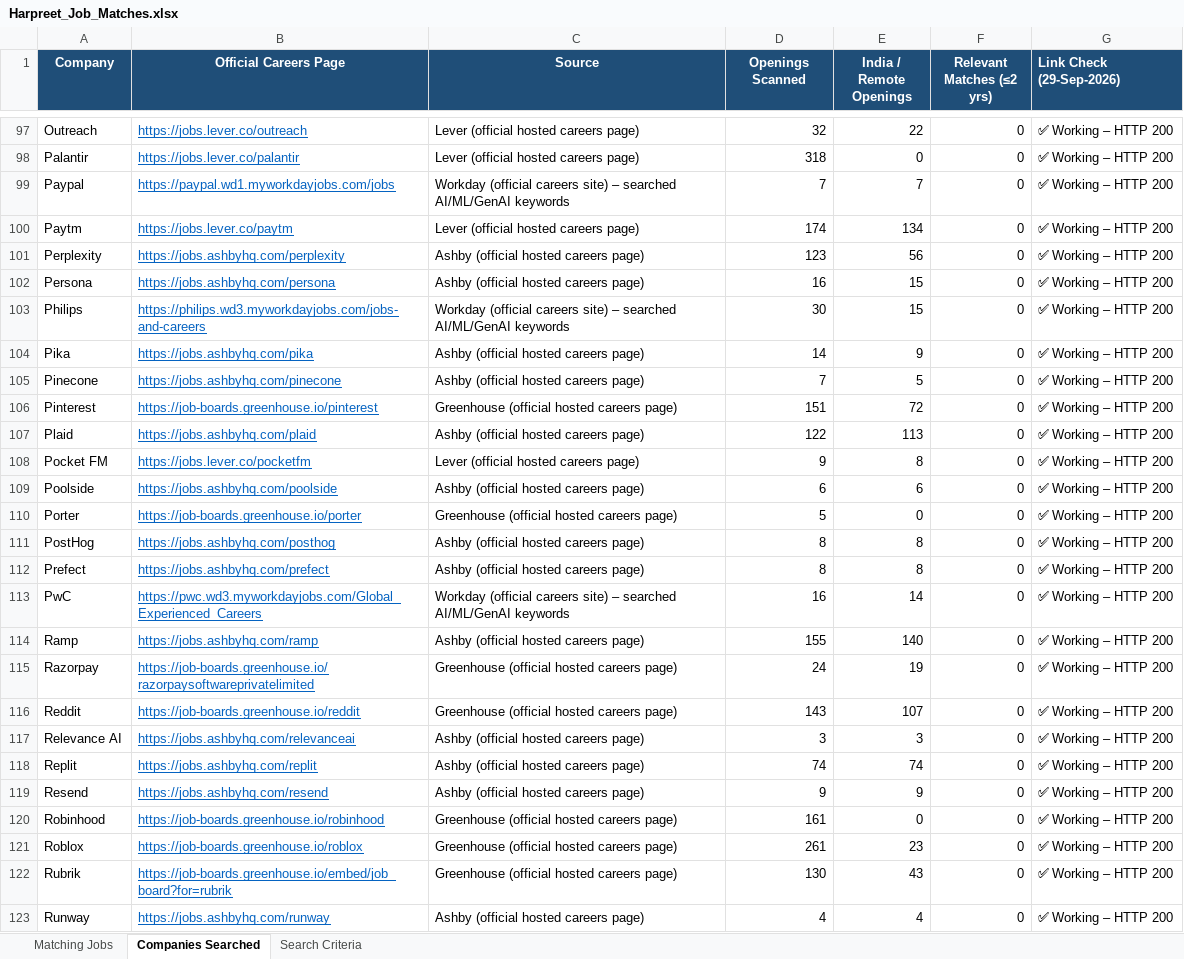
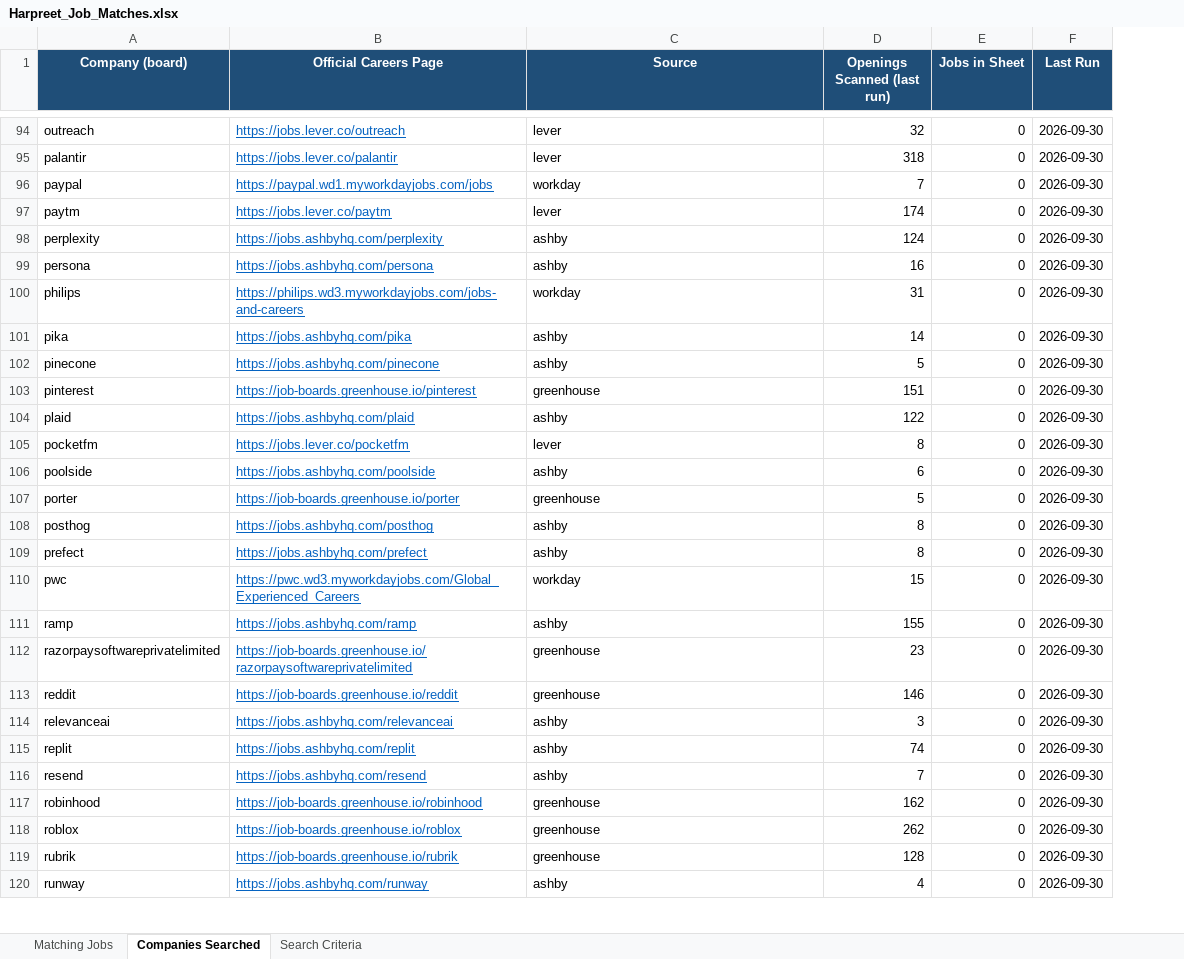
Before and after one commit to Babbar-rules/Walmart-Sales-Analysis-MySQL-, an Excel workbook: Harpreet_Job_Matches.xlsx, sheet Companies Searched, drawn as a sheet; only a part is shown, gaps mark what is left out; values as stored, in another font and other column widths than the file's, no borders; removed rows and columns are numbered as before the commit, all else as after; the diff covers the shown part only; the diff names each change by its address in the sheet, - before the commit and + after, or states it on an @@ line.

```diff
--- a/Harpreet_Job_Matches.xlsx (sheet Companies Searched)
+++ b/Harpreet_Job_Matches.xlsx (sheet Companies Searched)
-column A (Company), rows 97-121: Outreach | Palantir | Paypal | Paytm | Perplexity | Persona | Philips | Pika | Pinecone | Pinterest | Plaid | Pocket FM | Poolside | Porter | PostHog | Prefect | PwC | Ramp | Razorpay | Reddit | Relevance AI | Replit | Resend | Robinhood | Roblox; row 123: Runway
+column A (Company (board)), rows 94-118: outreach | palantir | paypal | paytm | perplexity | persona | philips | pika | pinecone | pinterest | plaid | pocketfm | poolside | porter | posthog | prefect | pwc | ramp | razorpaysoftwareprivatelimited | reddit | relevanceai | replit | resend | robinhood | roblox; row 120: runway
-column E (India / Remote Openings), rows 97-121: 22 | 0 | 7 | 134 | 56 | 15 | 15 | 9 | 5 | 72 | 113 | 8 | 6 | 0 | 8 | 8 | 14 | 140 | 19 | 107 | 3 | 74 | 9 | 0 | 23; row 123: 4
-column G (Link Check (29-Sep-2026)), rows 97-121: all ✅ Working – HTTP 200; row 123: ✅ Working – HTTP 200
+column F (Last Run), rows 94-118: all 2026-09-30; row 120: 2026-09-30
-D1: Openings Scanned
+D1: Openings Scanned (last run)
-E1: Relevant Matches (≤2 yrs)
+E1: Jobs in Sheet
-C94:C95 (Source): Lever (official hosted careers page)
+C94:C95 (Source): lever
-C96 (Source): Workday (official careers site) – searched AI/ML/GenAI keywords
+C96 (Source): workday
-C97 (Source): Lever (official hosted careers page)
+C97 (Source): lever
-C98:C99 (Source): Ashby (official hosted careers page)
+C98:C99 (Source): ashby
-D98 (Openings Scanned (last run)): 123
+D98 (Openings Scanned (last run)): 124
-C100 (Source): Workday (official careers site) – searched AI/ML/GenAI keywords
+C100 (Source): workday
-D100 (Openings Scanned (last run)): 30
+D100 (Openings Scanned (last run)): 31
-C101:C102 (Source): Ashby (official hosted careers page)
+C101:C102 (Source): ashby
-D102 (Openings Scanned (last run)): 7
+D102 (Openings Scanned (last run)): 5
-C103 (Source): Greenhouse (official hosted careers page)
+C103 (Source): greenhouse
-C104 (Source): Ashby (official hosted careers page)
+C104 (Source): ashby
-C105 (Source): Lever (official hosted careers page)
+C105 (Source): lever
-D105 (Openings Scanned (last run)): 9
+D105 (Openings Scanned (last run)): 8
-C106 (Source): Ashby (official hosted careers page)
+C106 (Source): ashby
-C107 (Source): Greenhouse (official hosted careers page)
+C107 (Source): greenhouse
-C108:C109 (Source): Ashby (official hosted careers page)
+C108:C109 (Source): ashby
-C110 (Source): Workday (official careers site) – searched AI/ML/GenAI keywords
+C110 (Source): workday
-D110 (Openings Scanned (last run)): 16
+D110 (Openings Scanned (last run)): 15
-C111 (Source): Ashby (official hosted careers page)
+C111 (Source): ashby
-C112:C113 (Source): Greenhouse (official hosted careers page)
+C112:C113 (Source): greenhouse
-D112 (Openings Scanned (last run)): 24
+D112 (Openings Scanned (last run)): 23
-D113 (Openings Scanned (last run)): 143
+D113 (Openings Scanned (last run)): 146
-C114:C116 (Source): Ashby (official hosted careers page)
+C114:C116 (Source): ashby
-D116 (Openings Scanned (last run)): 9
+D116 (Openings Scanned (last run)): 7
-C117:C118 (Source): Greenhouse (official hosted careers page)
+C117:C118 (Source): greenhouse
-D117 (Openings Scanned (last run)): 161
+D117 (Openings Scanned (last run)): 162
-D118 (Openings Scanned (last run)): 261
+D118 (Openings Scanned (last run)): 262
-row 122: Rubrik | https://job-boards.greenhouse.io/embed/job_board?for=rubrik | Greenhouse (official hosted careers page) | 130 | 43 | 0 | ✅ Working – HTTP 200
+row 119: rubrik | https://job-boards.greenhouse.io/rubrik | greenhouse | 128 | 0 | 2026-09-30
-C120 (Source): Ashby (official hosted careers page)
+C120 (Source): ashby
```
Also changed, not shown: 16 added rows, 16 removed rows, 166 edited cells and cell formats elsewhere in this sheet, sheet Matching Jobs, 8 other files.
